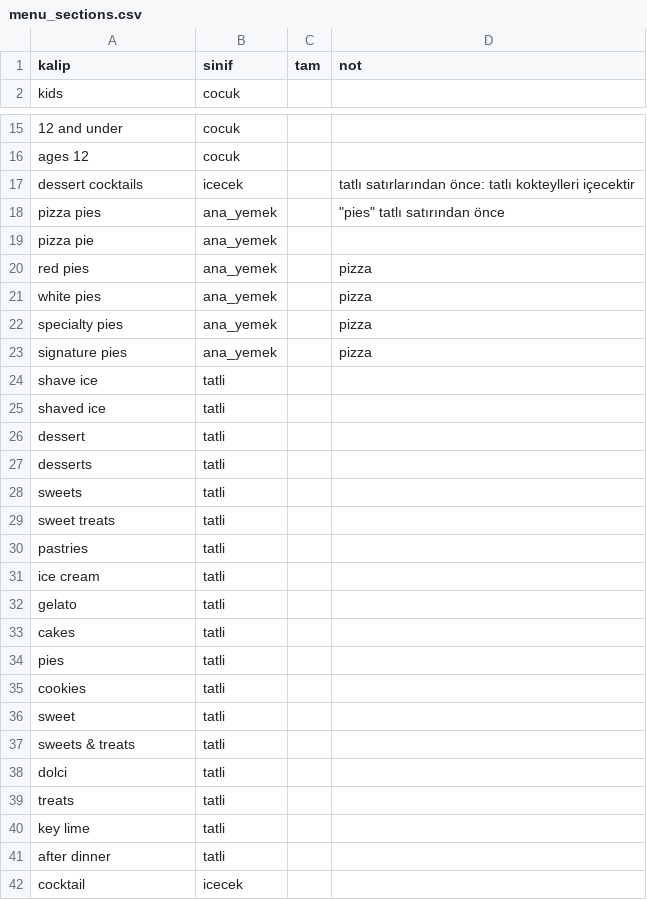
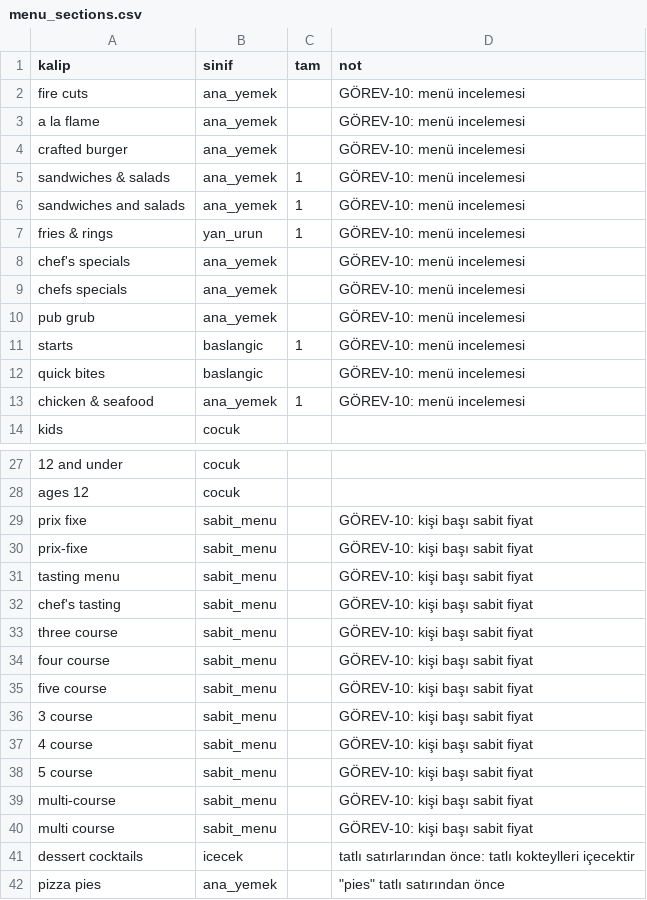
Before and after one commit to bemonths/tatilya, a CSV file: studio/sources/menu_sections.csv, drawn as a sheet; only a part is shown, gaps mark what is left out; the shorter side is filled out with more unchanged rows; the diff covers the shown part only; the diff names each change by its address in the sheet, - before the commit and + after, or states it on an @@ line.

```diff
--- a/studio/sources/menu_sections.csv
+++ b/studio/sources/menu_sections.csv
+row 2: fire cuts | ana_yemek |  | GÖREV-10: menü incelemesi
+row 3: a la flame | ana_yemek |  | GÖREV-10: menü incelemesi
+row 4: crafted burger | ana_yemek |  | GÖREV-10: menü incelemesi
+row 5: sandwiches & salads | ana_yemek | 1 | GÖREV-10: menü incelemesi
+row 6: sandwiches and salads | ana_yemek | 1 | GÖREV-10: menü incelemesi
+row 7: fries & rings | yan_urun | 1 | GÖREV-10: menü incelemesi
+row 8: chef's specials | ana_yemek |  | GÖREV-10: menü incelemesi
+row 9: chefs specials | ana_yemek |  | GÖREV-10: menü incelemesi
+row 10: pub grub | ana_yemek |  | GÖREV-10: menü incelemesi
+row 11: starts | baslangic | 1 | GÖREV-10: menü incelemesi
+row 12: quick bites | baslangic |  | GÖREV-10: menü incelemesi
+row 13: chicken & seafood | ana_yemek | 1 | GÖREV-10: menü incelemesi
+row 29: prix fixe | sabit_menu |  | GÖREV-10: kişi başı sabit fiyat
+row 30: prix-fixe | sabit_menu |  | GÖREV-10: kişi başı sabit fiyat
+row 31: tasting menu | sabit_menu |  | GÖREV-10: kişi başı sabit fiyat
+row 32: chef's tasting | sabit_menu |  | GÖREV-10: kişi başı sabit fiyat
+row 33: three course | sabit_menu |  | GÖREV-10: kişi başı sabit fiyat
+row 34: four course | sabit_menu |  | GÖREV-10: kişi başı sabit fiyat
+row 35: five course | sabit_menu |  | GÖREV-10: kişi başı sabit fiyat
+row 36: 3 course | sabit_menu |  | GÖREV-10: kişi başı sabit fiyat
+row 37: 4 course | sabit_menu |  | GÖREV-10: kişi başı sabit fiyat
+row 38: 5 course | sabit_menu |  | GÖREV-10: kişi başı sabit fiyat
+row 39: multi-course | sabit_menu |  | GÖREV-10: kişi başı sabit fiyat
+row 40: multi course | sabit_menu |  | GÖREV-10: kişi başı sabit fiyat
```
Also changed, not shown: 6 added rows and 6 edited cells elsewhere in this file, 43 other files.
